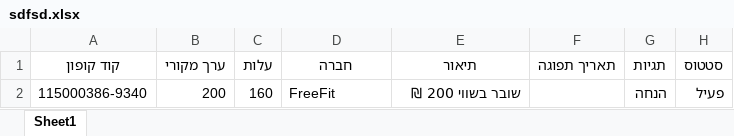
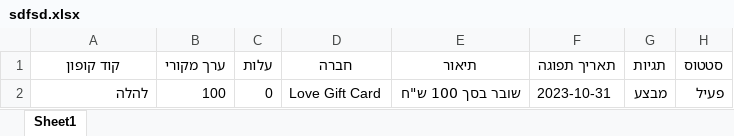
Before and after one commit to itayk93/coupon_manager_project, an Excel workbook: sdfsd.xlsx, sheet Sheet1, drawn as a sheet; values as stored, in another font and other column widths than the file's, no borders; removed rows and columns are numbered as before the commit, all else as after; the diff names each change by its address in the sheet, - before the commit and + after, or states it on an @@ line.

```diff
--- a/sdfsd.xlsx (sheet Sheet1)
+++ b/sdfsd.xlsx (sheet Sheet1)
-row 2: 115000386-9340 | 200 | 160 | FreeFit | שובר בשווי 200 ₪ |  | הנחה | פעיל
+row 2: להלה | 100 | 0 | Love Gift Card | שובר בסך 100 ש"ח | 2023-10-31 | מבצע | פעיל
```
Also changed, not shown: 8 other files.
